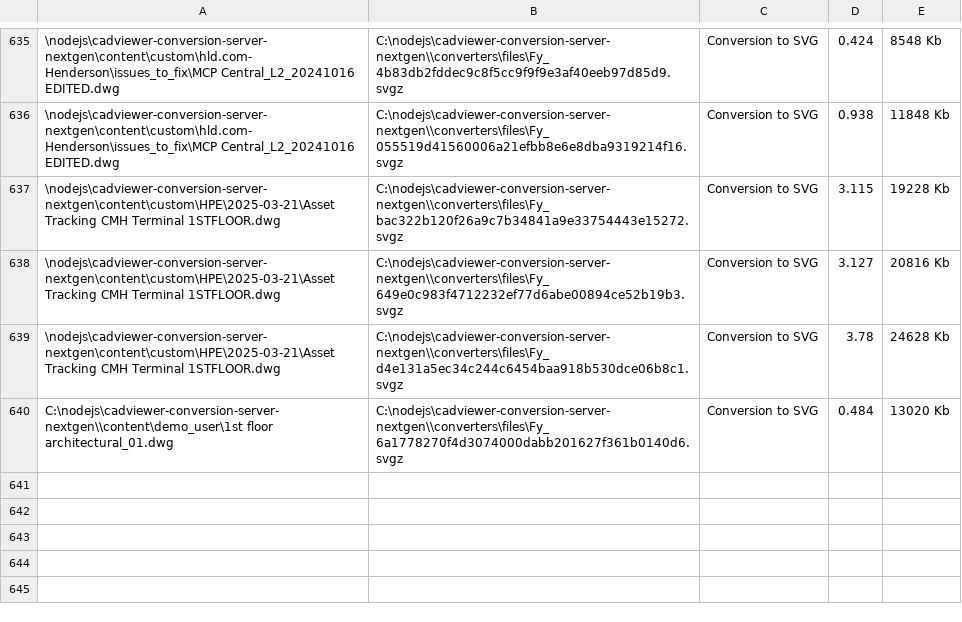
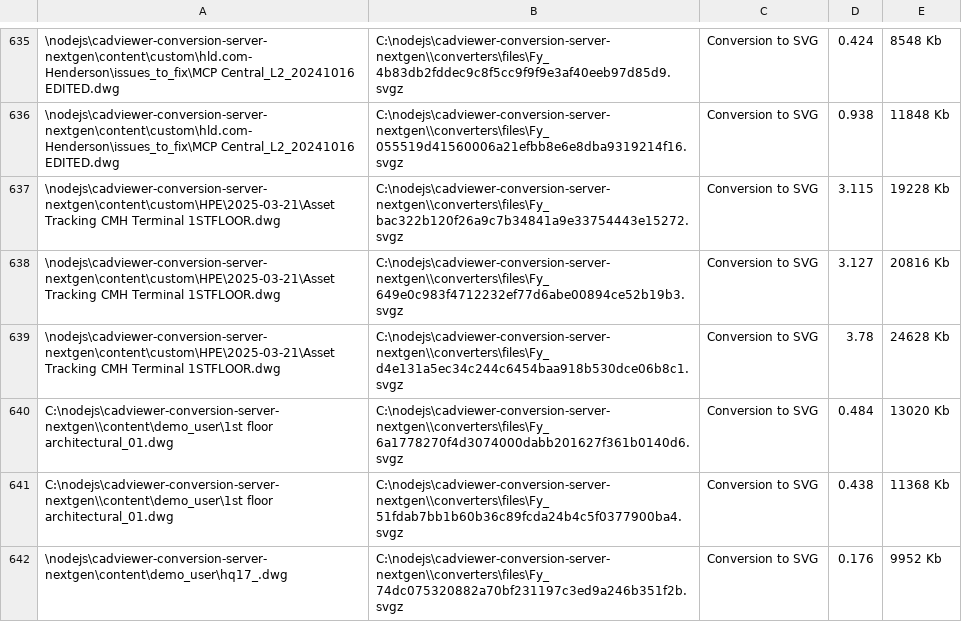
Before and after one commit to CADViewer/cadviewer-conversion-server, a CSV file: converters/autoxchange/windows/memorydata.csv, drawn as a sheet; only a part is shown, gaps mark what is left out.

```diff
--- a/converters/autoxchange/windows/memorydata.csv
+++ b/converters/autoxchange/windows/memorydata.csv
@@ -640 +640,3 @@
 "C:\nodejs\cadviewer-conversion-server-nextgen\\content\demo_user\1st floor architectural_01.dwg","C:\nodejs\cadviewer-conversion-server-nextgen\\converters\files\Fy_6a1778270f4d3074000dabb201627f361b0140d6.svgz",Conversion to SVG,0.484,13020 Kb
+"C:\nodejs\cadviewer-conversion-server-nextgen\\content\demo_user\1st floor architectural_01.dwg","C:\nodejs\cadviewer-conversion-server-nextgen\\converters\files\Fy_51fdab7bb1b60b36c89fcda24b4c5f0377900ba4.svgz",Conversion to SVG,0.438,11368 Kb
+"\nodejs\cadviewer-conversion-server-nextgen\content\demo_user\hq17_.dwg","C:\nodejs\cadviewer-conversion-server-nextgen\\converters\files\Fy_74dc075320882a70bf231197c3ed9a246b351f2b.svgz",Conversion to SVG,0.176,9952 Kb
```
Also changed, not shown: 39 other files.
